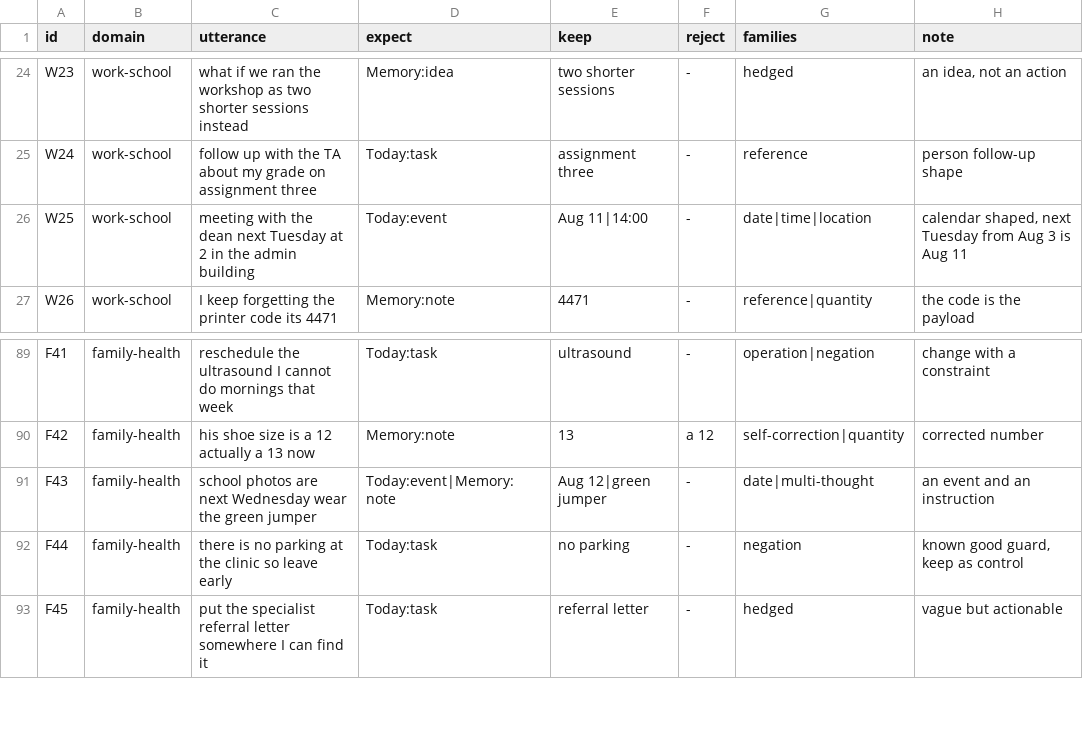
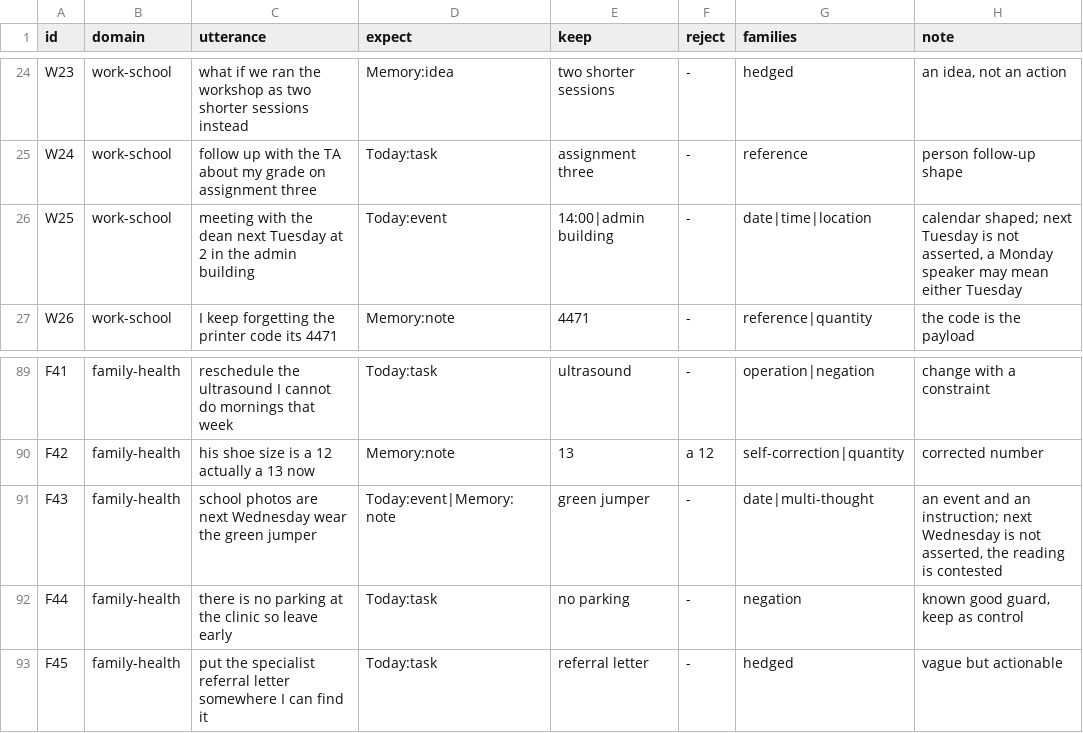
Before and after one commit to CalvinSalsali04/speak-it, a TSV file: Tools/CorpusRunner/everyday/everyday.tsv, drawn as a sheet; only a part is shown, gaps mark what is left out.

```diff
--- a/Tools/CorpusRunner/everyday/everyday.tsv
+++ b/Tools/CorpusRunner/everyday/everyday.tsv
@@ -25,3 +25,3 @@ W23	work-school	what if we ran the workshop as two shorter sessions instead	Memo
 W24	work-school	follow up with the TA about my grade on assignment three	Today:task	assignment three	-	reference	person follow-up shape
-W25	work-school	meeting with the dean next Tuesday at 2 in the admin building	Today:event	Aug 11|14:00	-	date|time|location	calendar shaped, next Tuesday from Aug 3 is Aug 11
+W25	work-school	meeting with the dean next Tuesday at 2 in the admin building	Today:event	14:00|admin building	-	date|time|location	calendar shaped; next Tuesday is not asserted, a Monday speaker may mean either Tuesday
 W26	work-school	I keep forgetting the printer code its 4471	Memory:note	4471	-	reference|quantity	the code is the payload
@@ -90,3 +90,3 @@ F41	family-health	reschedule the ultrasound I cannot do mornings that week	Today
 F42	family-health	his shoe size is a 12 actually a 13 now	Memory:note	13	a 12	self-correction|quantity	corrected number
-F43	family-health	school photos are next Wednesday wear the green jumper	Today:event|Memory:note	Aug 12|green jumper	-	date|multi-thought	an event and an instruction
+F43	family-health	school photos are next Wednesday wear the green jumper	Today:event|Memory:note	green jumper	-	date|multi-thought	an event and an instruction; next Wednesday is not asserted, the reading is contested
 F44	family-health	there is no parking at the clinic so leave early	Today:task	no parking	-	negation	known good guard, keep as control
```
Also changed, not shown: 2 other files.
